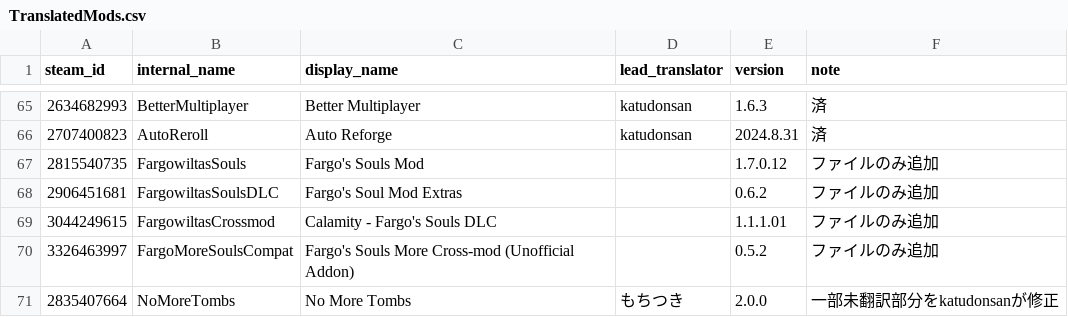
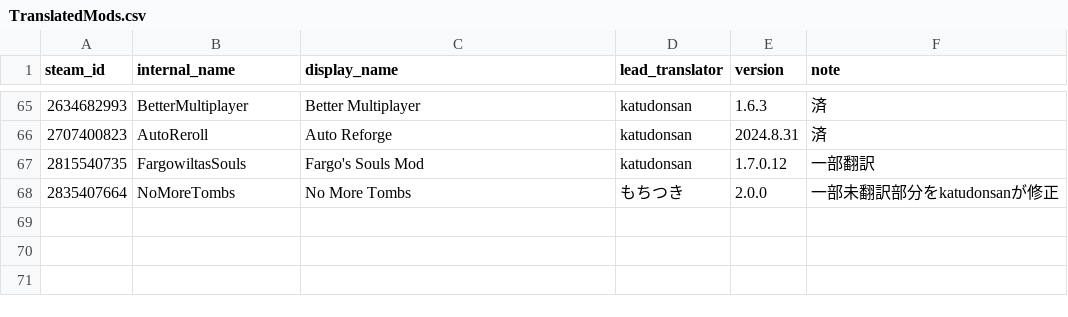
Before and after one commit to Katudonsan/TMLHonyaku, a CSV file: TranslatedMods.csv, drawn as a sheet; only a part is shown, gaps mark what is left out.

```diff
--- a/TranslatedMods.csv
+++ b/TranslatedMods.csv
@@ -66,6 +66,3 @@ steam_id,internal_name,display_name,lead_translator,version,note
 2707400823,AutoReroll,Auto Reforge,katudonsan,2024.8.31,済
-2815540735,FargowiltasSouls,Fargo's Souls Mod,,1.7.0.12,ファイルのみ追加
-2906451681,FargowiltasSoulsDLC,Fargo's Soul Mod Extras,,0.6.2,ファイルのみ追加
-3044249615,FargowiltasCrossmod,Calamity - Fargo's Souls DLC,,1.1.1.01,ファイルのみ追加
-3326463997,FargoMoreSoulsCompat,Fargo's Souls More Cross-mod (Unofficial Addon),,0.5.2,ファイルのみ追加
+2815540735,FargowiltasSouls,Fargo's Souls Mod,katudonsan,1.7.0.12,一部翻訳
 2835407664,NoMoreTombs,No More Tombs,もちつき,2.0.0,一部未翻訳部分をkatudonsanが修正
```
Also changed, not shown: 3 other files.
